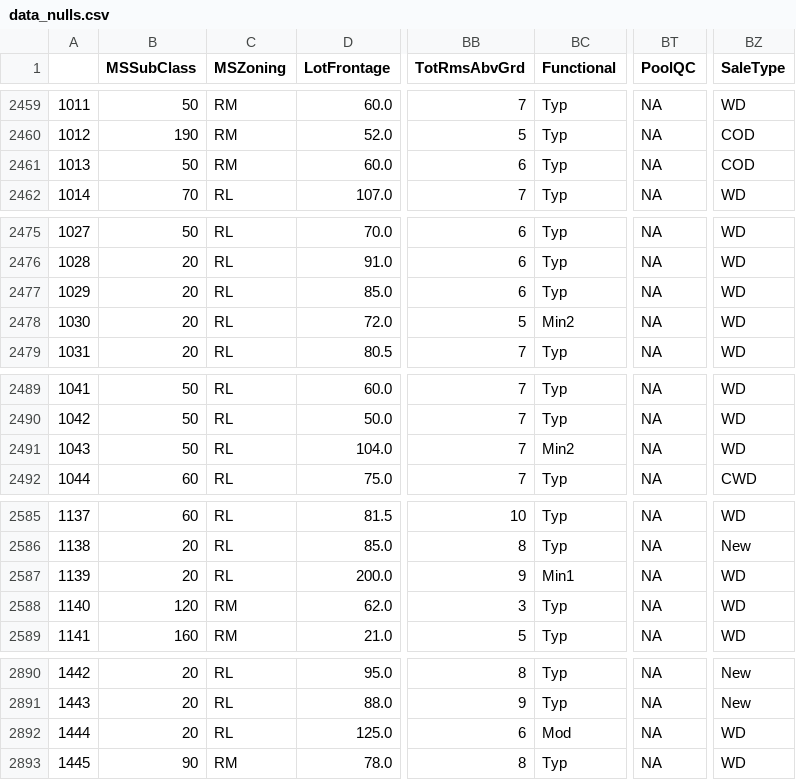
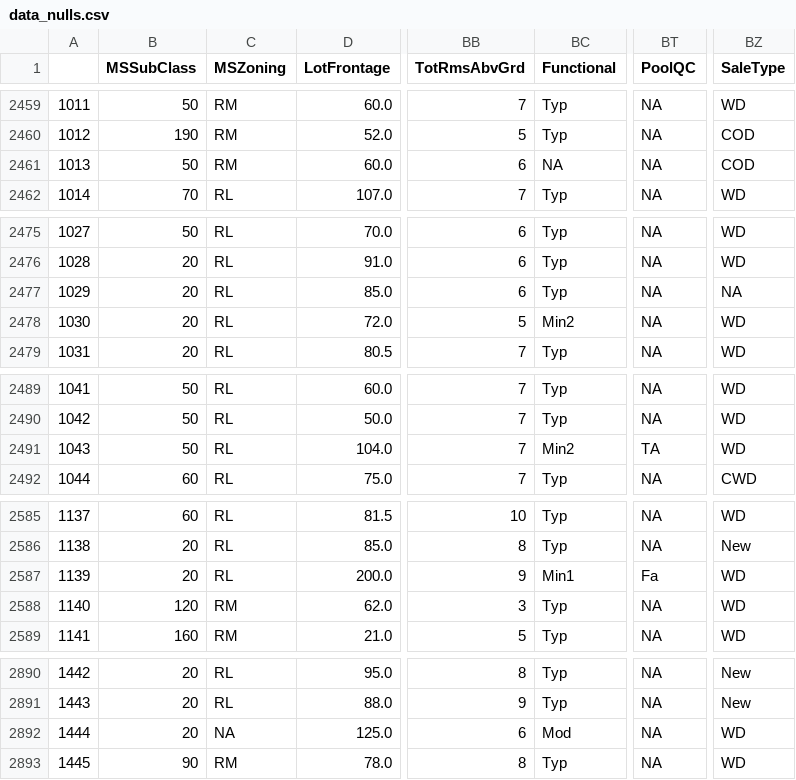
Before and after one commit to malfaroe/House_price_project, a CSV file: data_nulls.csv, drawn as a sheet; only a part is shown, gaps mark what is left out; the diff covers the shown part only; the diff names each change by its address in the sheet, - before the commit and + after, or states it on an @@ line.

```diff
--- a/data_nulls.csv
+++ b/data_nulls.csv
-BC2461 (Functional): Typ
+BC2461 (Functional): NA
-BZ2477 (SaleType): WD
+BZ2477 (SaleType): NA
-BT2491 (PoolQC): NA
+BT2491 (PoolQC): TA
-BT2587 (PoolQC): NA
+BT2587 (PoolQC): Fa
-C2892 (MSZoning): RL
+C2892 (MSZoning): NA
```
Also changed, not shown: 12 edited cells elsewhere in this file, data_5.csv, data_6.csv, 2 other files.
